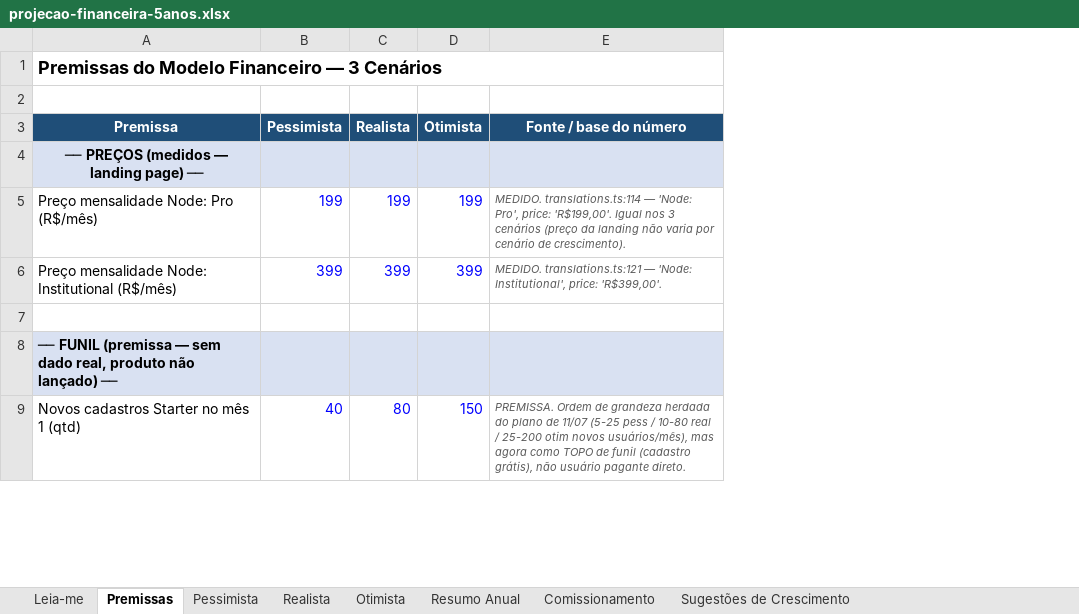
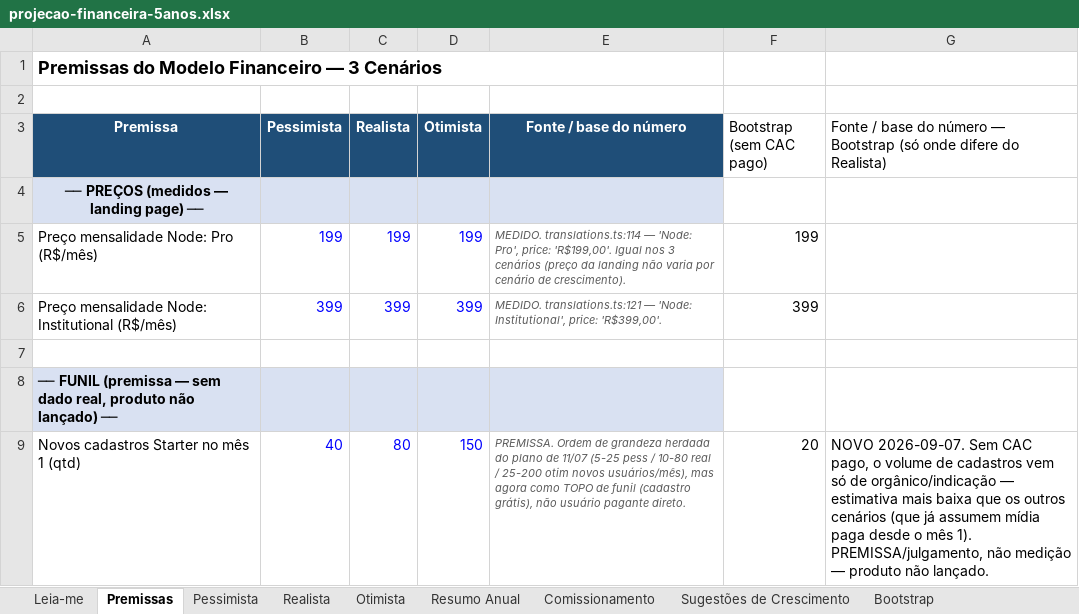
Before and after one commit to we-expand/neural_day_trader_V2, an Excel workbook: projecao-financeira-5anos.xlsx, sheet Premissas, drawn as a sheet; only a part is shown; values as stored, in another font and other column widths than the file's, no borders; the diff covers the shown part only; the diff names each change by its address in the sheet, - before the commit and + after, or states it on an @@ line.

```diff
--- a/projecao-financeira-5anos.xlsx (sheet Premissas)
+++ b/projecao-financeira-5anos.xlsx (sheet Premissas)
+sheet tab: Bootstrap
+column F (Bootstrap (sem CAC pago)), rows 5-9: 199 | 399 |  |  | 20
+column G, rows 3-9: Fonte / base do número — Bootstrap (só onde difere do Realista) |  |  |  |  |  | NOVO 2026-09-07. Sem CAC pago, o volume de cadastros vem só de orgânico/indicação — estimativa mais baixa que os outros cenários (que já assumem mídia paga desde o mês 1). PREMISSA/julgamento, não medição — produto não lançado.
```
Also changed, not shown: 6 added rows and 5 edited cells elsewhere in this sheet, sheet Pessimista, sheet Realista, sheet Otimista, sheet Resumo Anual, 2 other files.
